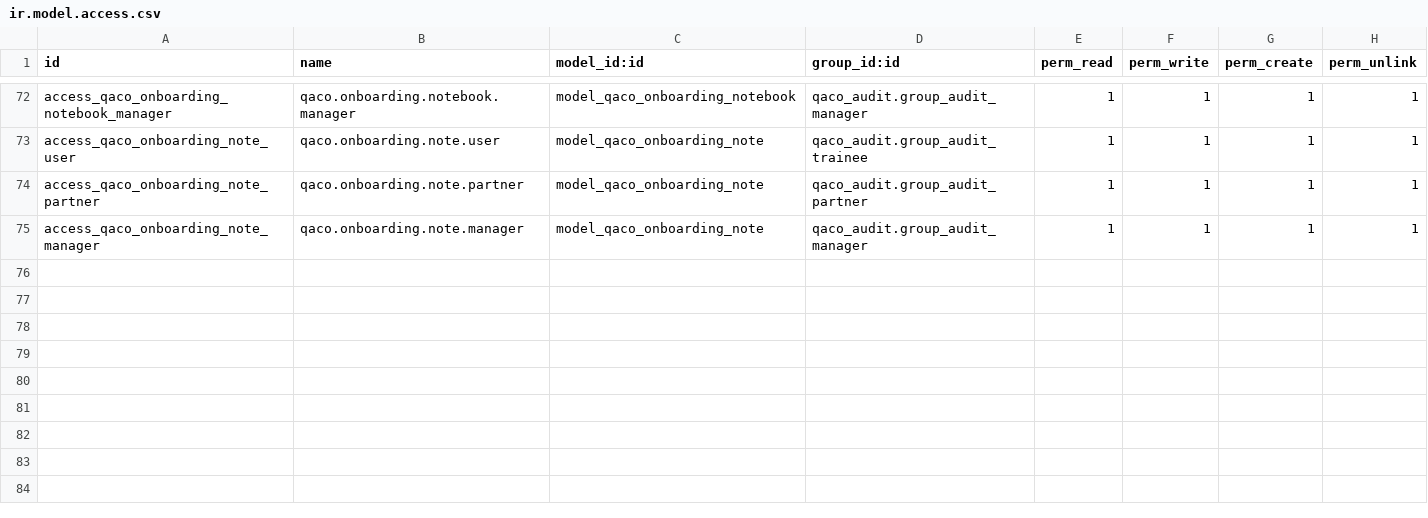
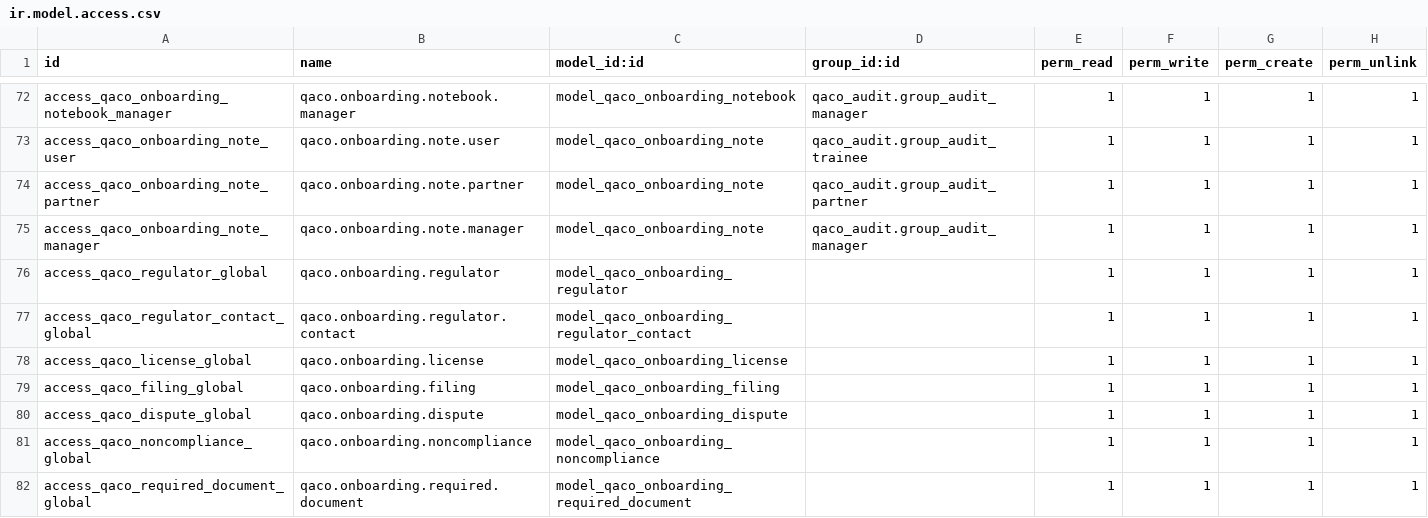
Before and after one commit to mbq11190/alamaudit, a CSV file: qaco_client_onboarding/security/ir.model.access.csv, drawn as a sheet; only a part is shown, gaps mark what is left out; the diff names each change by its address in the sheet, - before the commit and + after, or states it on an @@ line.

```diff
--- a/qaco_client_onboarding/security/ir.model.access.csv
+++ b/qaco_client_onboarding/security/ir.model.access.csv
+row 76: access_qaco_regulator_global | qaco.onboarding.regulator | model_qaco_onboarding_regulator |  | 1 | 1 | 1 | 1
+row 77: access_qaco_regulator_contact_global | qaco.onboarding.regulator.contact | model_qaco_onboarding_regulator_contact |  | 1 | 1 | 1 | 1
+row 78: access_qaco_license_global | qaco.onboarding.license | model_qaco_onboarding_license |  | 1 | 1 | 1 | 1
+row 79: access_qaco_filing_global | qaco.onboarding.filing | model_qaco_onboarding_filing |  | 1 | 1 | 1 | 1
+row 80: access_qaco_dispute_global | qaco.onboarding.dispute | model_qaco_onboarding_dispute |  | 1 | 1 | 1 | 1
+row 81: access_qaco_noncompliance_global | qaco.onboarding.noncompliance | model_qaco_onboarding_noncompliance |  | 1 | 1 | 1 | 1
+row 82: access_qaco_required_document_global | qaco.onboarding.required.document | model_qaco_onboarding_required_document |  | 1 | 1 | 1 | 1
```
Also changed, not shown: 6 other files.
